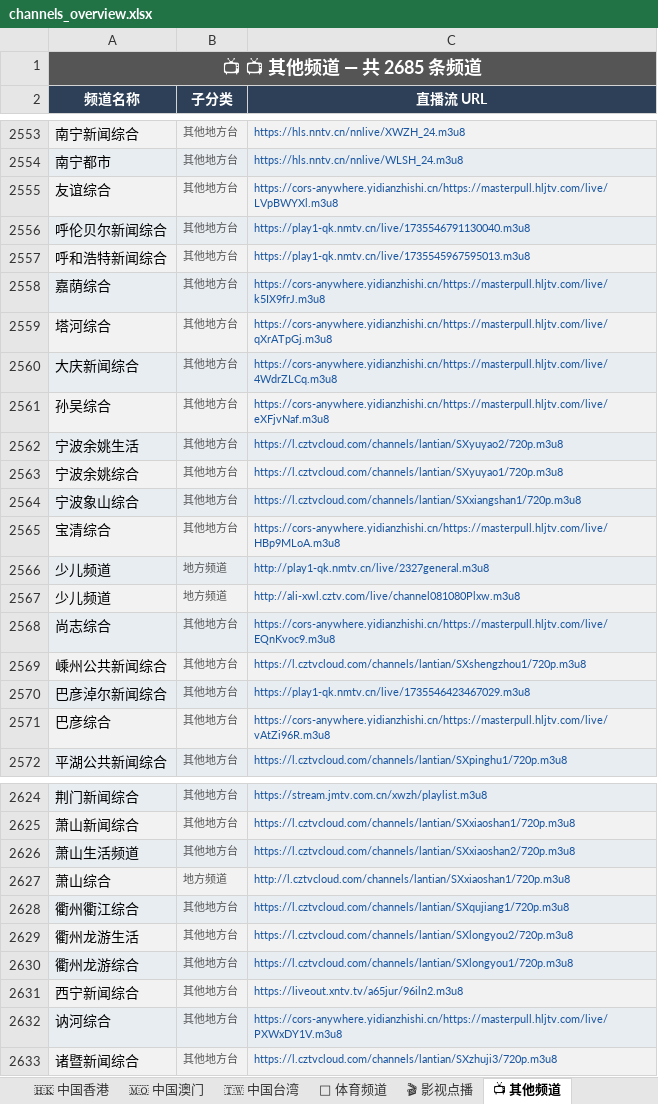
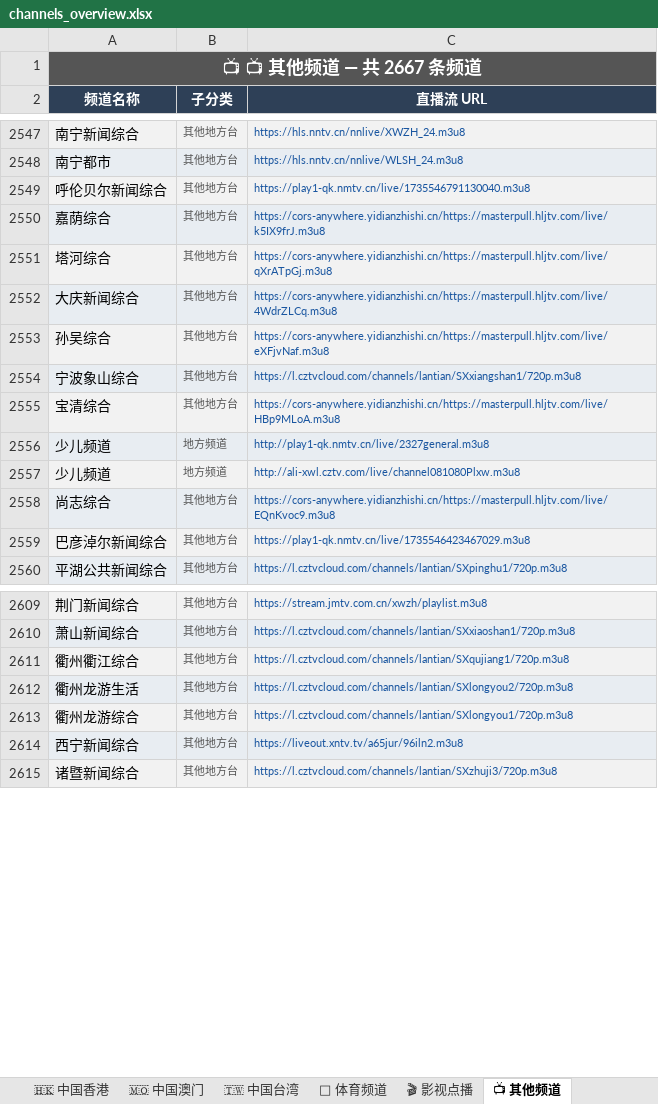
Before and after one commit to amazonjdshop/tv, an Excel workbook: channels_overview.xlsx, sheet 📺 其他频道, drawn as a sheet; only a part is shown, gaps mark what is left out; values as stored, in another font and other column widths than the file's, no borders; removed rows and columns are numbered as before the commit, all else as after; the diff covers the shown part only; the diff names each change by its address in the sheet, - before the commit and + after, or states it on an @@ line.

```diff
--- a/channels_overview.xlsx (sheet 📺 其他频道)
+++ b/channels_overview.xlsx (sheet 📺 其他频道)
-A1 (频道名称): 📺 📺 其他频道 — 共 2685 条频道
+A1 (频道名称): 📺 📺 其他频道 — 共 2667 条频道
-row 2555: 友谊综合 | 其他地方台 | https://cors-anywhere.yidianzhishi.cn/https://masterpull.hljtv.com/live/LVpBWYXl.m3u8
-row 2557: 呼和浩特新闻综合 | 其他地方台 | https://play1-qk.nmtv.cn/live/1735545967595013.m3u8
-row 2562: 宁波余姚生活 | 其他地方台 | https://l.cztvcloud.com/channels/lantian/SXyuyao2/720p.m3u8
-row 2563: 宁波余姚综合 | 其他地方台 | https://l.cztvcloud.com/channels/lantian/SXyuyao1/720p.m3u8
-row 2569: 嵊州公共新闻综合 | 其他地方台 | https://l.cztvcloud.com/channels/lantian/SXshengzhou1/720p.m3u8
-row 2571: 巴彦综合 | 其他地方台 | https://cors-anywhere.yidianzhishi.cn/https://masterpull.hljtv.com/live/vAtZi96R.m3u8
-row 2626: 萧山生活频道 | 其他地方台 | https://l.cztvcloud.com/channels/lantian/SXxiaoshan2/720p.m3u8
-row 2627: 萧山综合 | 地方频道 | http://l.cztvcloud.com/channels/lantian/SXxiaoshan1/720p.m3u8
-row 2632: 讷河综合 | 其他地方台 | https://cors-anywhere.yidianzhishi.cn/https://masterpull.hljtv.com/live/PXWxDY1V.m3u8
```
Also changed, not shown: 1 added row and 10 removed rows elsewhere in this sheet, sheet 🇭🇰 中国香港, sheet 📊 总览, sheet 🎬 影视点播, 5 other files.
